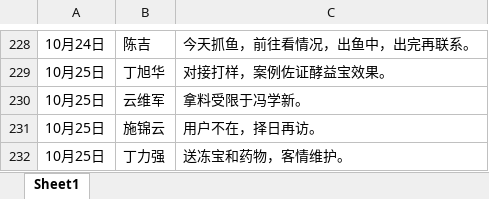
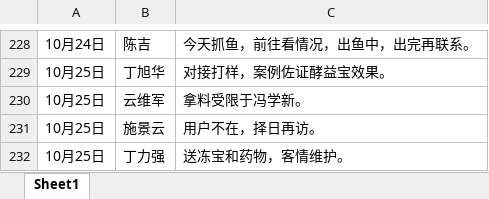
Before and after one commit to shengjunfu02-maker/iwork, an Excel workbook: 数据/养殖客户拜访记录汇总.xlsx, sheet Sheet1, drawn as a sheet; only a part is shown, gaps mark what is left out; values as stored, in another font and other column widths than the file's, no borders; the diff names each change by its address in the sheet, - before the commit and + after, or states it on an @@ line.

Commit message:
名称归一：施锦云→施景云（用户指正同音异写，10.25流水）

```diff
--- a/数据/养殖客户拜访记录汇总.xlsx (sheet Sheet1)
+++ b/数据/养殖客户拜访记录汇总.xlsx (sheet Sheet1)
-B231: 施锦云
+B231: 施景云
```
